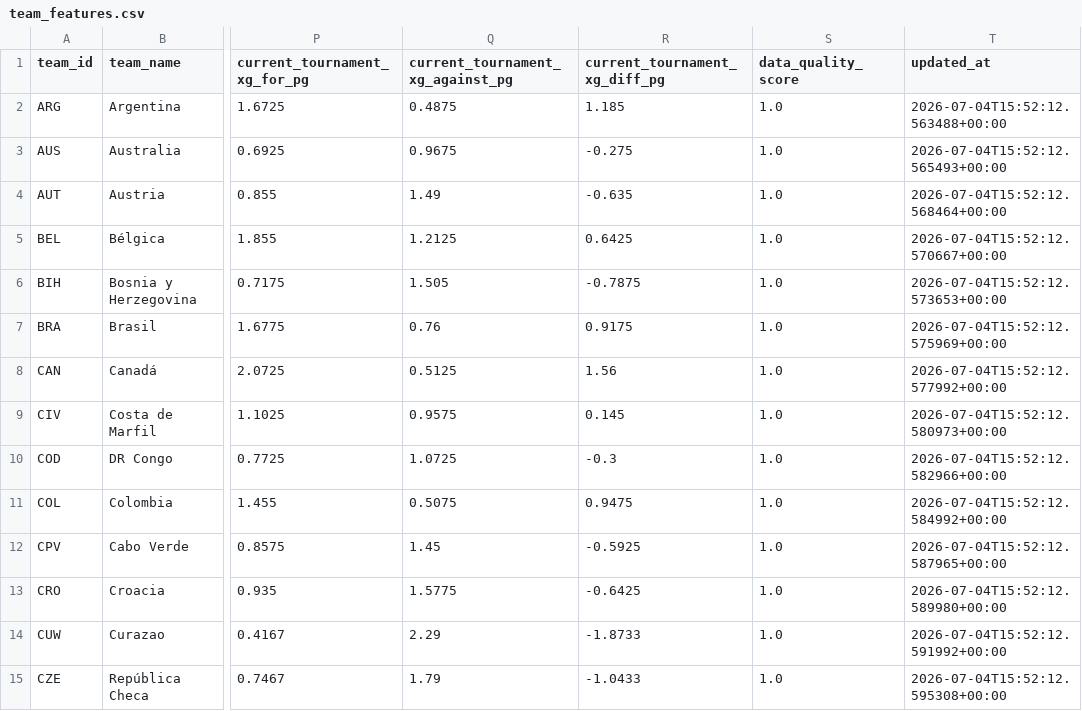
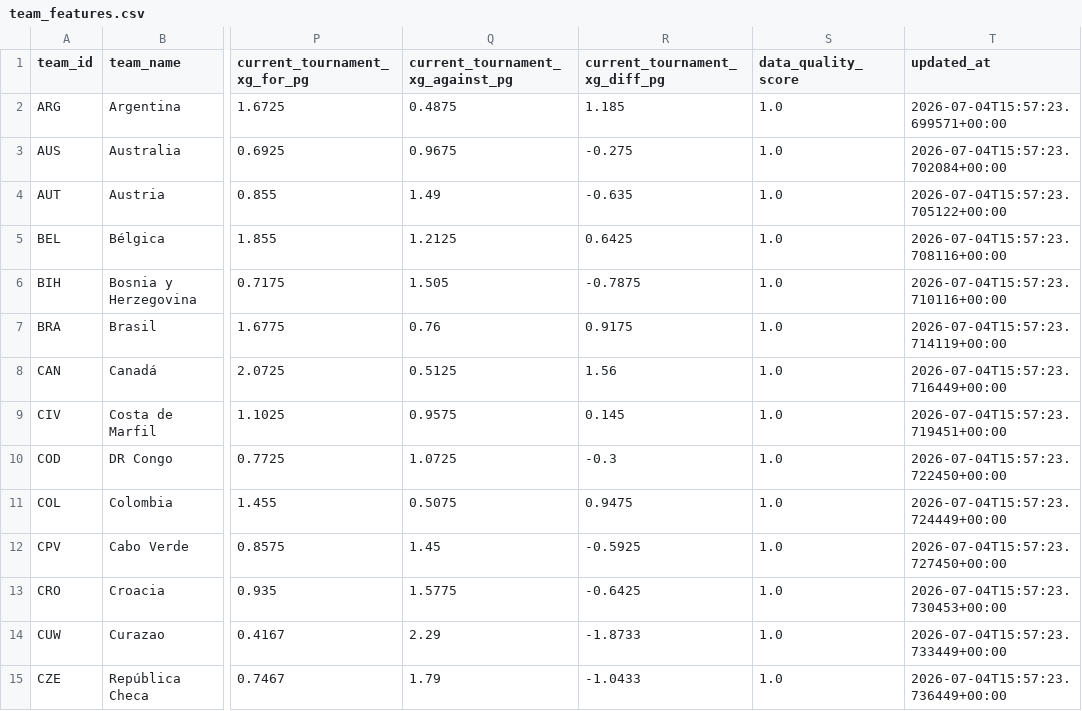
Before and after one commit to edgarsierra-gt/mundial-2026-predictor, a CSV file: data/processed/team_features.csv, drawn as a sheet; only a part is shown, gaps mark what is left out; the diff covers the shown part only; the diff names each change by its address in the sheet, - before the commit and + after, or states it on an @@ line.

```diff
--- a/data/processed/team_features.csv
+++ b/data/processed/team_features.csv
-T2 (updated_at): 2026-07-04T15:52:12.563488+00:00
+T2 (updated_at): 2026-07-04T15:57:23.699571+00:00
-T3 (updated_at): 2026-07-04T15:52:12.565493+00:00
+T3 (updated_at): 2026-07-04T15:57:23.702084+00:00
-T4 (updated_at): 2026-07-04T15:52:12.568464+00:00
+T4 (updated_at): 2026-07-04T15:57:23.705122+00:00
-T5 (updated_at): 2026-07-04T15:52:12.570667+00:00
+T5 (updated_at): 2026-07-04T15:57:23.708116+00:00
-T6 (updated_at): 2026-07-04T15:52:12.573653+00:00
+T6 (updated_at): 2026-07-04T15:57:23.710116+00:00
-T7 (updated_at): 2026-07-04T15:52:12.575969+00:00
+T7 (updated_at): 2026-07-04T15:57:23.714119+00:00
-T8 (updated_at): 2026-07-04T15:52:12.577992+00:00
+T8 (updated_at): 2026-07-04T15:57:23.716449+00:00
-T9 (updated_at): 2026-07-04T15:52:12.580973+00:00
+T9 (updated_at): 2026-07-04T15:57:23.719451+00:00
-T10 (updated_at): 2026-07-04T15:52:12.582966+00:00
+T10 (updated_at): 2026-07-04T15:57:23.722450+00:00
-T11 (updated_at): 2026-07-04T15:52:12.584992+00:00
+T11 (updated_at): 2026-07-04T15:57:23.724449+00:00
-T12 (updated_at): 2026-07-04T15:52:12.587965+00:00
+T12 (updated_at): 2026-07-04T15:57:23.727450+00:00
-T13 (updated_at): 2026-07-04T15:52:12.589980+00:00
+T13 (updated_at): 2026-07-04T15:57:23.730453+00:00
-T14 (updated_at): 2026-07-04T15:52:12.591992+00:00
+T14 (updated_at): 2026-07-04T15:57:23.733449+00:00
-T15 (updated_at): 2026-07-04T15:52:12.595308+00:00
+T15 (updated_at): 2026-07-04T15:57:23.736449+00:00
```
Also changed, not shown: 34 edited cells elsewhere in this file, data/processed/group_standings_current.csv, data/processed/match_results_real.csv, 11 other files.
